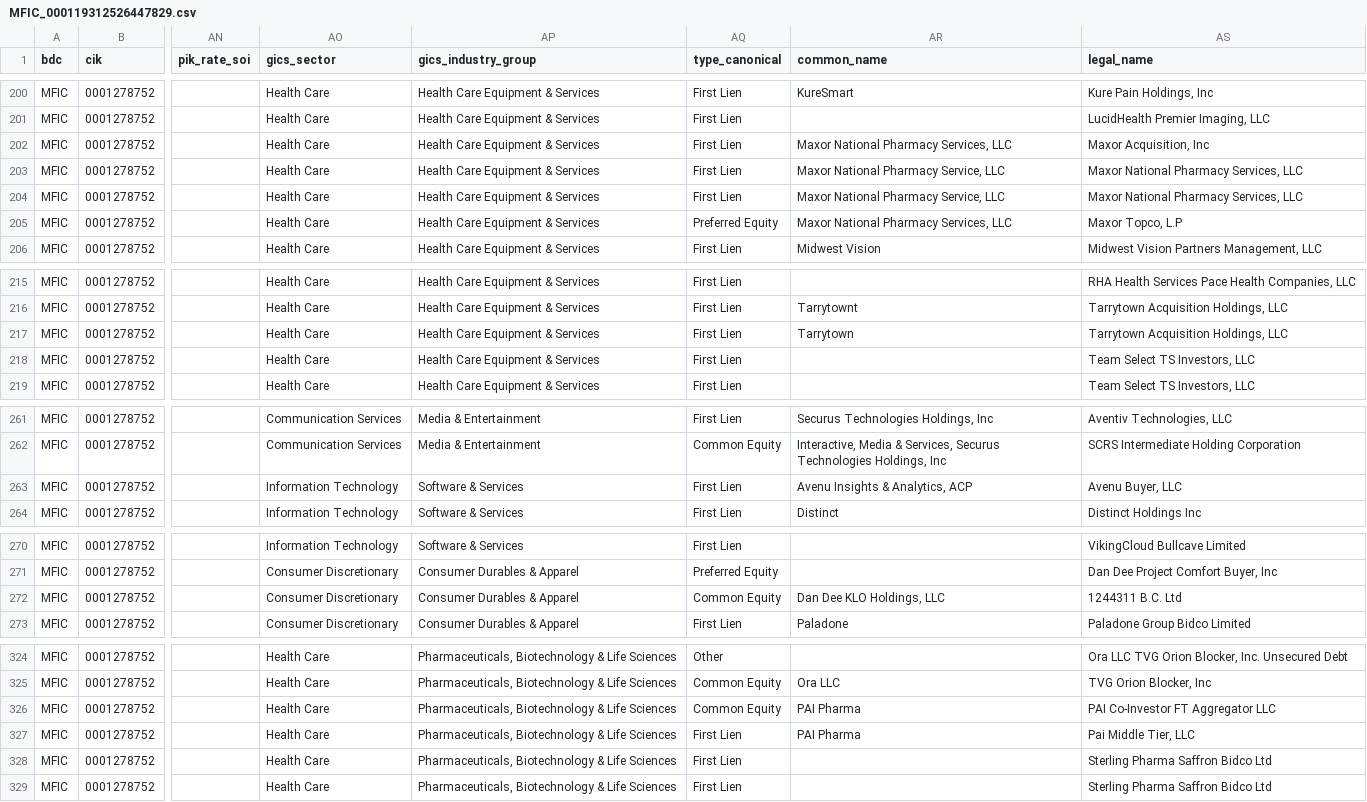
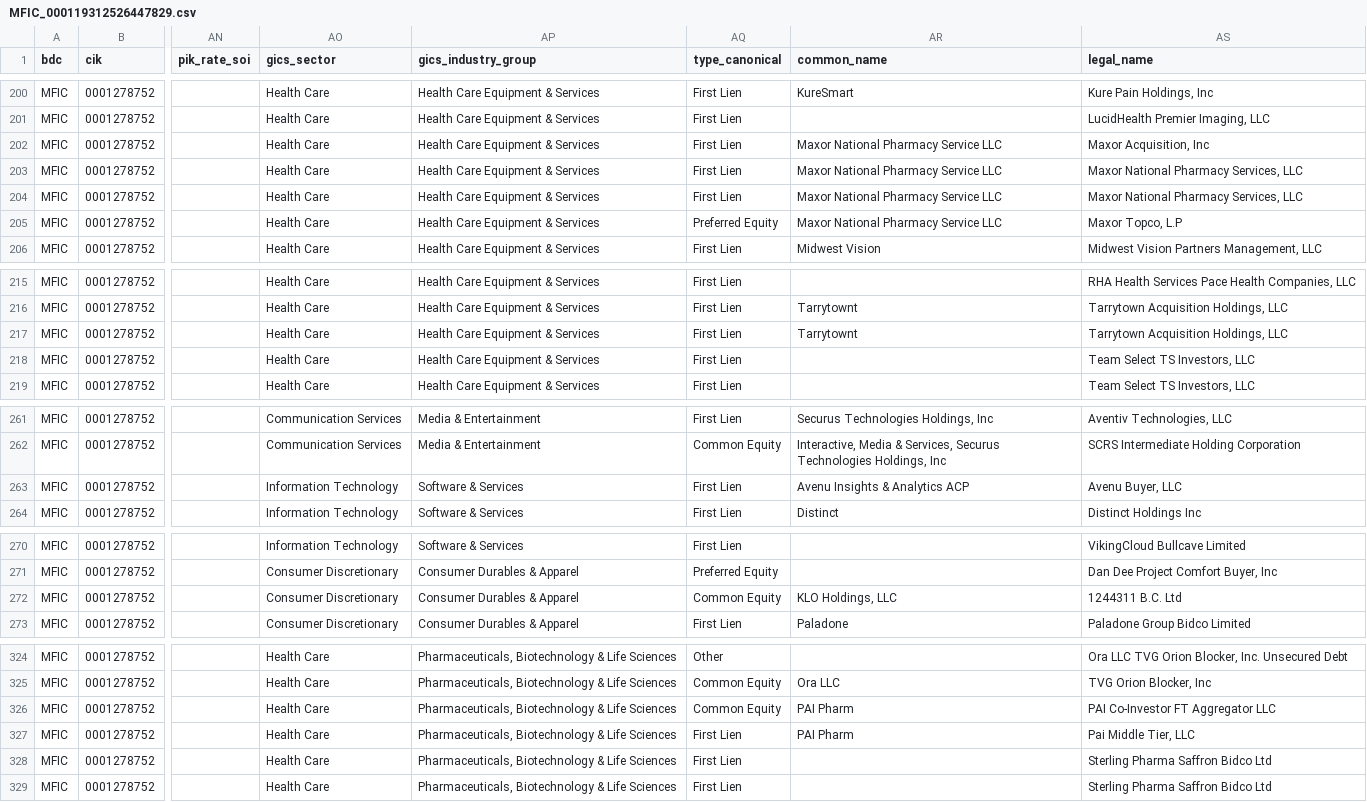
Before and after one commit to vandiwork/bdc-researcher, a CSV file: bot/out_all_enriched/MFIC_000119312526447829.csv, drawn as a sheet; only a part is shown, gaps mark what is left out; the diff names each change by its address in the sheet, - before the commit and + after, or states it on an @@ line.

```diff
--- a/bot/out_all_enriched/MFIC_000119312526447829.csv
+++ b/bot/out_all_enriched/MFIC_000119312526447829.csv
-AR202 (common_name): Maxor National Pharmacy Services, LLC
+AR202 (common_name): Maxor National Pharmacy Service LLC
-AR203:AR204 (common_name): Maxor National Pharmacy Service, LLC
+AR203:AR204 (common_name): Maxor National Pharmacy Service LLC
-AR205 (common_name): Maxor National Pharmacy Services, LLC
+AR205 (common_name): Maxor National Pharmacy Service LLC
-AR217 (common_name): Tarrytown
+AR217 (common_name): Tarrytownt
-AR263 (common_name): Avenu Insights & Analytics, ACP
+AR263 (common_name): Avenu Insights & Analytics ACP
-AR272 (common_name): Dan Dee KLO Holdings, LLC
+AR272 (common_name): KLO Holdings, LLC
-AR326:AR327 (common_name): PAI Pharma
+AR326:AR327 (common_name): PAI Pharm
```
Also changed, not shown: bot/out_all_enriched/ARCC_000162828026027688.csv, bot/out_all_enriched/BCRED_000180349826000031.csv, 50 other files.
